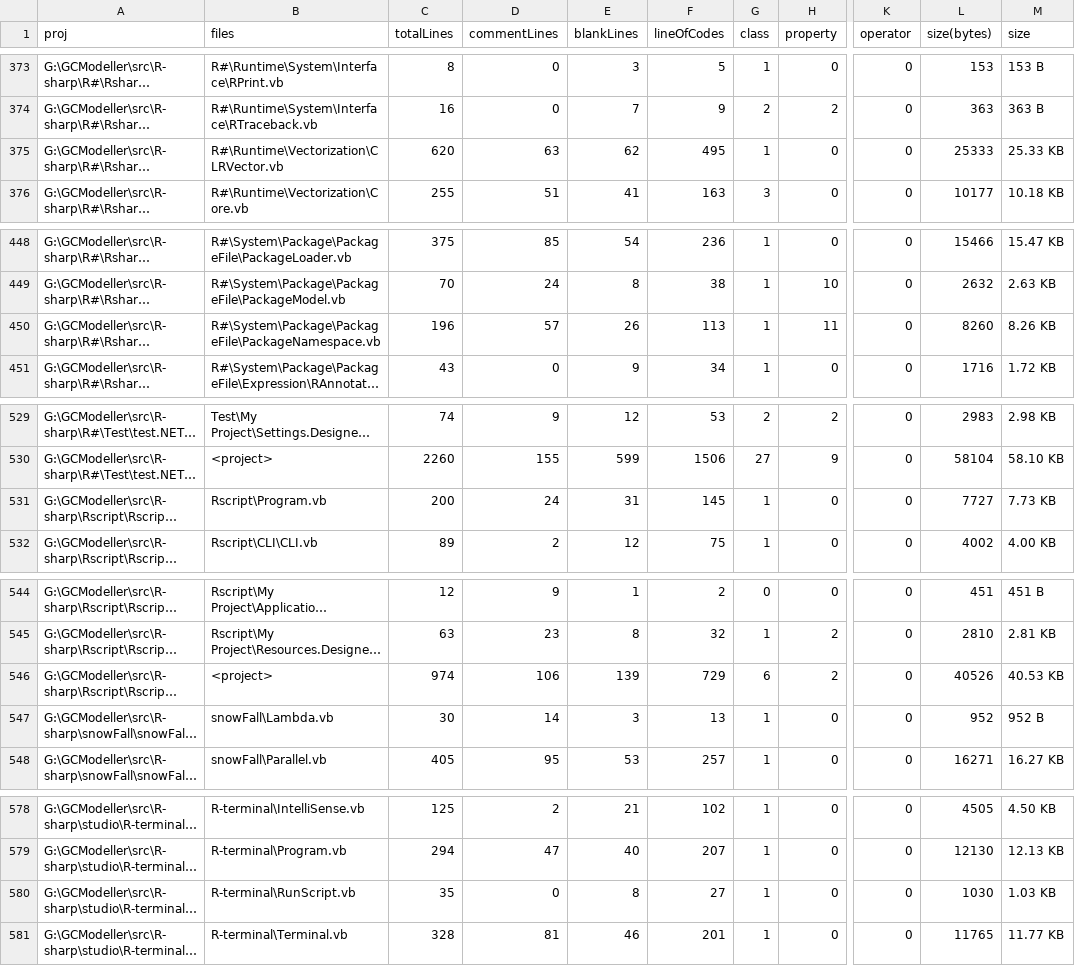
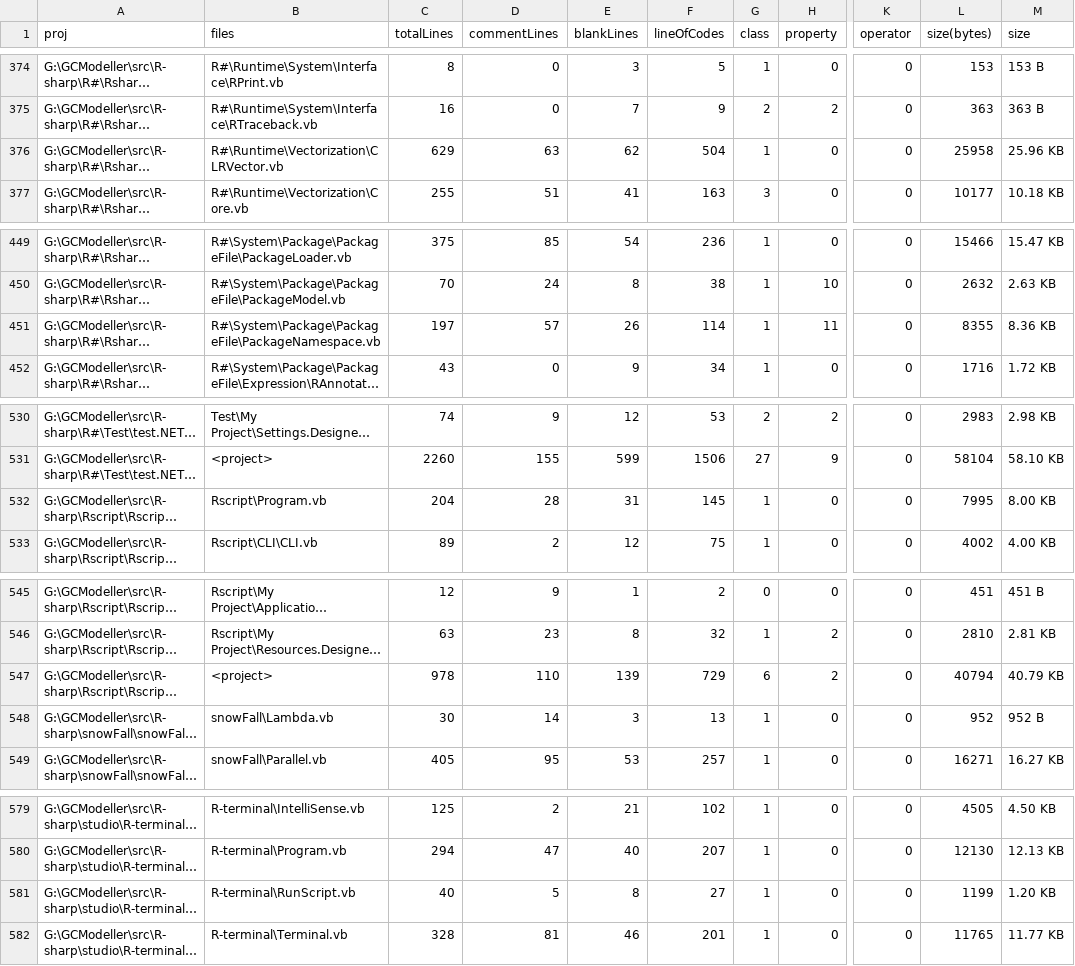
Before and after one commit to rsharp-lang/R-sharp, a CSV file: proj_stats.csv, drawn as a sheet; only a part is shown, gaps mark what is left out; long unchanged cells end in …; addresses are those after the commit; the diff covers the shown part only; the diff names each change by its address in the sheet, - before the commit and + after, or states it on an @@ line.

```diff
--- a/proj_stats.csv
+++ b/proj_stats.csv
-C376 (totalLines): 620
+C376 (totalLines): 629
-F376 (lineOfCodes): 495
+F376 (lineOfCodes): 504
-L376 (size(bytes)): 25333
+L376 (size(bytes)): 25958
-M376 (size): 25.33 KB
+M376 (size): 25.96 KB
-C451 (totalLines): 196
+C451 (totalLines): 197
-F451 (lineOfCodes): 113
+F451 (lineOfCodes): 114
-L451 (size(bytes)): 8260
+L451 (size(bytes)): 8355
-M451 (size): 8.26 KB
+M451 (size): 8.36 KB
-C532 (totalLines): 200
+C532 (totalLines): 204
-D532 (commentLines): 24
+D532 (commentLines): 28
-L532 (size(bytes)): 7727
+L532 (size(bytes)): 7995
-M532 (size): 7.73 KB
+M532 (size): 8.00 KB
-C547 (totalLines): 974
+C547 (totalLines): 978
-D547 (commentLines): 106
+D547 (commentLines): 110
-L547 (size(bytes)): 40526
+L547 (size(bytes)): 40794
-M547 (size): 40.53 KB
+M547 (size): 40.79 KB
-C581 (totalLines): 35
+C581 (totalLines): 40
-D581 (commentLines): 0
+D581 (commentLines): 5
-L581 (size(bytes)): 1030
+L581 (size(bytes)): 1199
-M581 (size): 1.03 KB
+M581 (size): 1.20 KB
```
Also changed, not shown: 1 added row and 84 edited cells elsewhere in this file, 17 other files.
